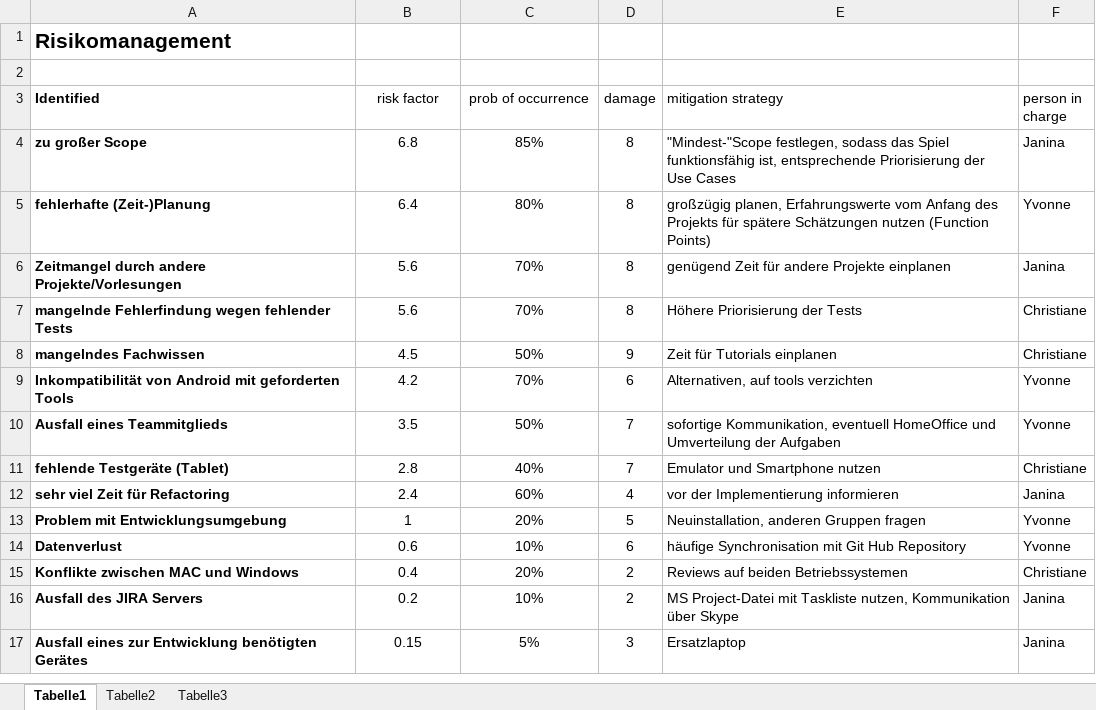
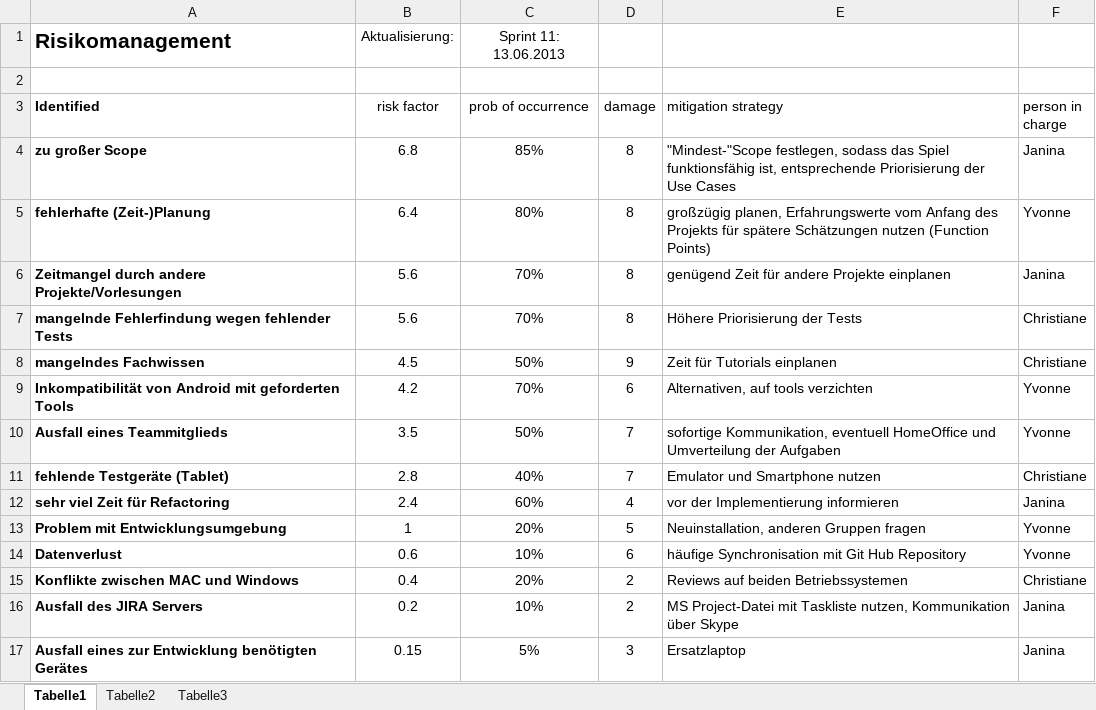
Before and after one commit to jeanin92/DieVerrueckteSightseeingtour, an Excel workbook: Abschlussdoku/documents/10_risk/RiskManagement.xlsx, sheet Tabelle1, drawn as a sheet; values as stored, in another font and other column widths than the file's, no borders; table styles not drawn; the diff names each change by its address in the sheet, - before the commit and + after, or states it on an @@ line.

Commit message:
CHG: updated risk plan with date of last change

```diff
--- a/Abschlussdoku/documents/10_risk/RiskManagement.xlsx (sheet Tabelle1)
+++ b/Abschlussdoku/documents/10_risk/RiskManagement.xlsx (sheet Tabelle1)
-B1 (risk factor): (empty)
+B1 (risk factor): Aktualisierung:
-C1 (prob of occurrence): (empty)
+C1 (prob of occurrence): Sprint 11: 13.06.2013
```
Also changed, not shown: 1 other file.
